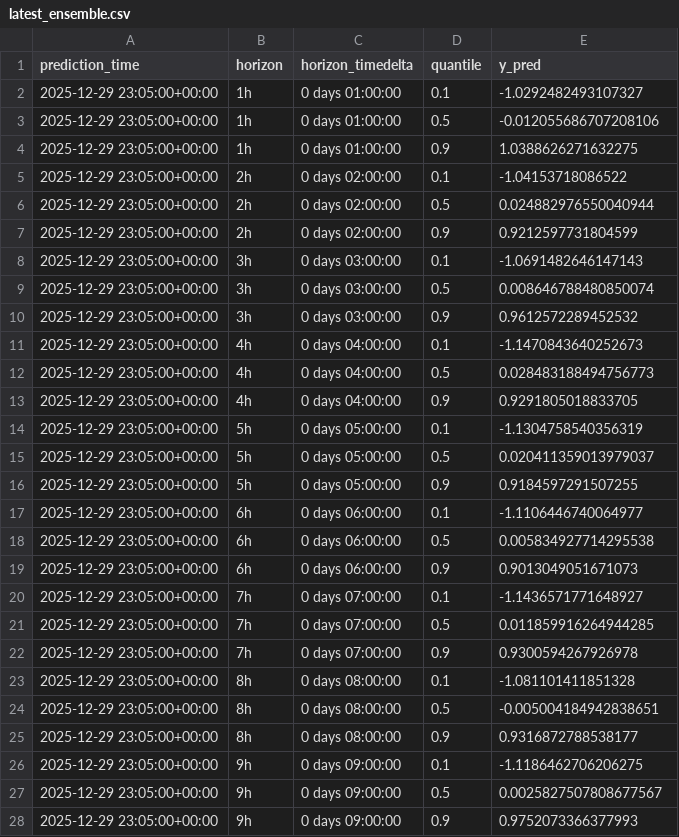
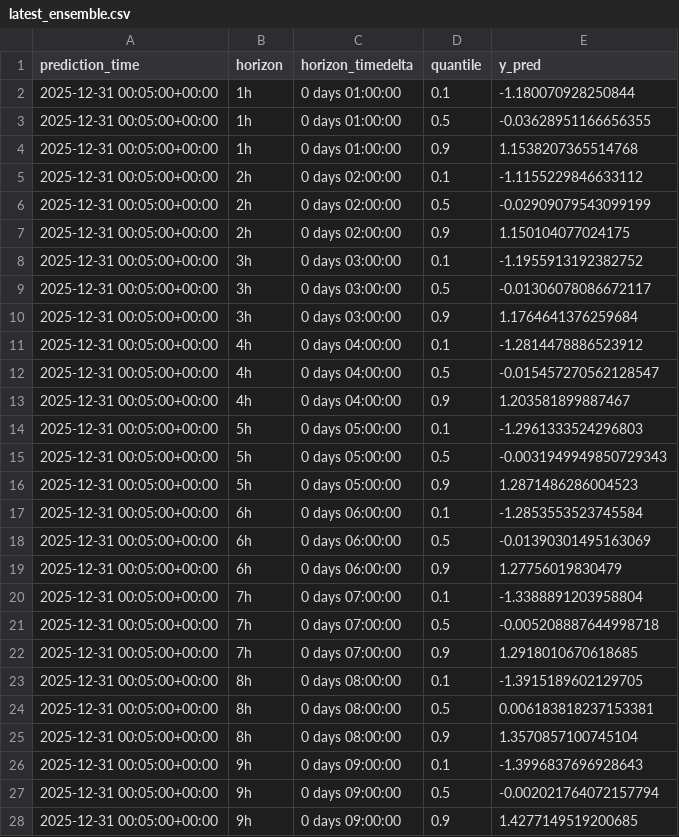
Before and after one commit to jmberean/btc-predictor, a CSV file: forecasts/latest_ensemble.csv, drawn as a sheet; only a part is shown; the diff covers the shown part only.

Commit message:
Refactor forecast data and feature engineering
- Updated forecast data in latest_ensemble.csv to include predictions for 2025-12-31.
- Adjusted feature importance values in latest_ensemble_importance.csv.
- Enhanced feature engineering by adding 'hour_of_week' and 'volume_momentum' features in engineering.py.
- Modified predict.py to accept a space-separated list of model paths for inference.
- Improved ARIMA model prediction handling for zero-length inputs and ensured variance calculations are robust.
- Streamlined deep learning model dataset handling by ensuring tensor conversion and memory management.
- Updated GARCH model fitting to handle tiny log returns and added scaling correction in predictions.
- Enhanced trading backtest function to ensure rolling volatility calculations are more robust.
- Improved model saving process in training.py with better error handling for non-serializable models.

```diff
--- a/forecasts/latest_ensemble.csv
+++ b/forecasts/latest_ensemble.csv
@@ -1,28 +1,28 @@
 prediction_time,horizon,horizon_timedelta,quantile,y_pred
-2025-12-29 23:05:00+00:00,1h,0 days 01:00:00,0.1,-1.0292482493107327
-2025-12-29 23:05:00+00:00,1h,0 days 01:00:00,0.5,-0.012055686707208106
-2025-12-29 23:05:00+00:00,1h,0 days 01:00:00,0.9,1.0388626271632275
-2025-12-29 23:05:00+00:00,2h,0 days 02:00:00,0.1,-1.04153718086522
-2025-12-29 23:05:00+00:00,2h,0 days 02:00:00,0.5,0.024882976550040944
-2025-12-29 23:05:00+00:00,2h,0 days 02:00:00,0.9,0.9212597731804599
-2025-12-29 23:05:00+00:00,3h,0 days 03:00:00,0.1,-1.0691482646147143
-2025-12-29 23:05:00+00:00,3h,0 days 03:00:00,0.5,0.008646788480850074
-2025-12-29 23:05:00+00:00,3h,0 days 03:00:00,0.9,0.9612572289452532
-2025-12-29 23:05:00+00:00,4h,0 days 04:00:00,0.1,-1.1470843640252673
-2025-12-29 23:05:00+00:00,4h,0 days 04:00:00,0.5,0.028483188494756773
-2025-12-29 23:05:00+00:00,4h,0 days 04:00:00,0.9,0.9291805018833705
-2025-12-29 23:05:00+00:00,5h,0 days 05:00:00,0.1,-1.1304758540356319
-2025-12-29 23:05:00+00:00,5h,0 days 05:00:00,0.5,0.020411359013979037
-2025-12-29 23:05:00+00:00,5h,0 days 05:00:00,0.9,0.9184597291507255
-2025-12-29 23:05:00+00:00,6h,0 days 06:00:00,0.1,-1.1106446740064977
-2025-12-29 23:05:00+00:00,6h,0 days 06:00:00,0.5,0.005834927714295538
-2025-12-29 23:05:00+00:00,6h,0 days 06:00:00,0.9,0.9013049051671073
-2025-12-29 23:05:00+00:00,7h,0 days 07:00:00,0.1,-1.1436571771648927
-2025-12-29 23:05:00+00:00,7h,0 days 07:00:00,0.5,0.011859916264944285
-2025-12-29 23:05:00+00:00,7h,0 days 07:00:00,0.9,0.9300594267926978
-2025-12-29 23:05:00+00:00,8h,0 days 08:00:00,0.1,-1.081101411851328
-2025-12-29 23:05:00+00:00,8h,0 days 08:00:00,0.5,-0.005004184942838651
-2025-12-29 23:05:00+00:00,8h,0 days 08:00:00,0.9,0.9316872788538177
-2025-12-29 23:05:00+00:00,9h,0 days 09:00:00,0.1,-1.1186462706206275
-2025-12-29 23:05:00+00:00,9h,0 days 09:00:00,0.5,0.0025827507808677567
-2025-12-29 23:05:00+00:00,9h,0 days 09:00:00,0.9,0.9752073366377993
+2025-12-31 00:05:00+00:00,1h,0 days 01:00:00,0.1,-1.180070928250844
+2025-12-31 00:05:00+00:00,1h,0 days 01:00:00,0.5,-0.03628951166656355
+2025-12-31 00:05:00+00:00,1h,0 days 01:00:00,0.9,1.1538207365514768
+2025-12-31 00:05:00+00:00,2h,0 days 02:00:00,0.1,-1.1155229846633112
+2025-12-31 00:05:00+00:00,2h,0 days 02:00:00,0.5,-0.02909079543099199
+2025-12-31 00:05:00+00:00,2h,0 days 02:00:00,0.9,1.150104077024175
+2025-12-31 00:05:00+00:00,3h,0 days 03:00:00,0.1,-1.1955913192382752
+2025-12-31 00:05:00+00:00,3h,0 days 03:00:00,0.5,-0.01306078086672117
+2025-12-31 00:05:00+00:00,3h,0 days 03:00:00,0.9,1.1764641376259684
+2025-12-31 00:05:00+00:00,4h,0 days 04:00:00,0.1,-1.2814478886523912
+2025-12-31 00:05:00+00:00,4h,0 days 04:00:00,0.5,-0.015457270562128547
+2025-12-31 00:05:00+00:00,4h,0 days 04:00:00,0.9,1.203581899887467
+2025-12-31 00:05:00+00:00,5h,0 days 05:00:00,0.1,-1.2961333524296803
+2025-12-31 00:05:00+00:00,5h,0 days 05:00:00,0.5,-0.0031949949850729343
+2025-12-31 00:05:00+00:00,5h,0 days 05:00:00,0.9,1.2871486286004523
+2025-12-31 00:05:00+00:00,6h,0 days 06:00:00,0.1,-1.2853553523745584
+2025-12-31 00:05:00+00:00,6h,0 days 06:00:00,0.5,-0.01390301495163069
+2025-12-31 00:05:00+00:00,6h,0 days 06:00:00,0.9,1.27756019830479
+2025-12-31 00:05:00+00:00,7h,0 days 07:00:00,0.1,-1.3388891203958804
+2025-12-31 00:05:00+00:00,7h,0 days 07:00:00,0.5,-0.005208887644998718
+2025-12-31 00:05:00+00:00,7h,0 days 07:00:00,0.9,1.2918010670618685
+2025-12-31 00:05:00+00:00,8h,0 days 08:00:00,0.1,-1.3915189602129705
+2025-12-31 00:05:00+00:00,8h,0 days 08:00:00,0.5,0.006183818237153381
+2025-12-31 00:05:00+00:00,8h,0 days 08:00:00,0.9,1.3570857100745104
+2025-12-31 00:05:00+00:00,9h,0 days 09:00:00,0.1,-1.3996837696928643
+2025-12-31 00:05:00+00:00,9h,0 days 09:00:00,0.5,-0.002021764072157794
+2025-12-31 00:05:00+00:00,9h,0 days 09:00:00,0.9,1.4277149519200685
```
Also changed, not shown: 126 edited cells elsewhere in this file, 10 other files.
